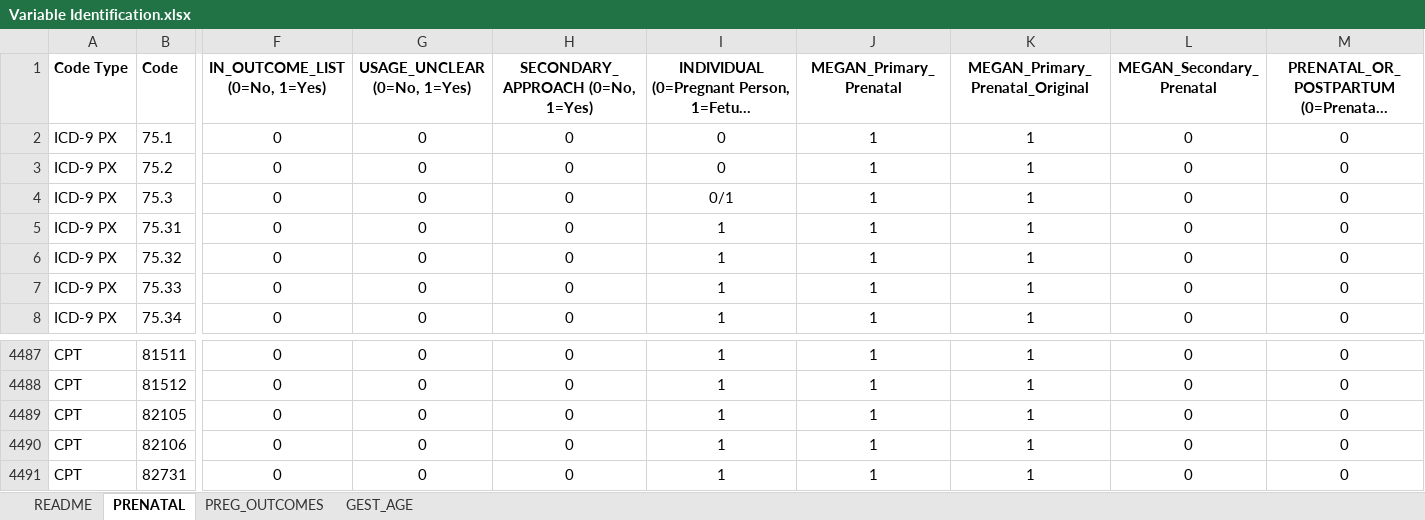
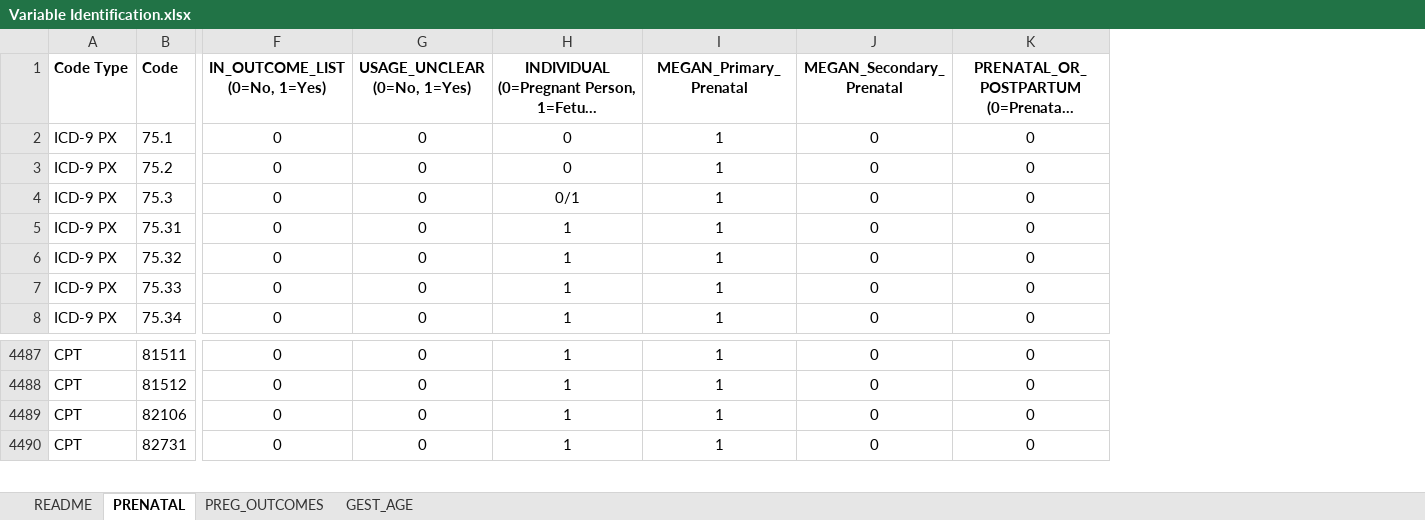
Before and after one commit to Safe2Treat/Pregnancy-algorithm-prospective, an Excel workbook: Variable Identification.xlsx, sheet PRENATAL, drawn as a sheet; only a part is shown, gaps mark what is left out; long unchanged cells end in …; values as stored, in another font and other column widths than the file's, no borders; conditional formats not drawn; rows hold the shown columns only; the diff names each change by its address in the sheet, - before the commit and + after, or states it on an @@ line.

Commit message:
Revised code list
Removed the CPT code "82105" from the PRENATAL codelist. This corresponded to a serum-based alpha-fetal protein test. While typically only used in pregnancy, we learned that this test is also used to diagnosis/monitor specific cancers and liver conditions. As a result, we decided it was inappropriate to identify pregnancies with this code if no other code was present. We kept it in the GEST_AGE sheet and additionally added the CPT code "82106" to the GEST_AGE sheet because it also corresponds to the alpha-fetal protein test but uses amniotic fluid instead of blood serum.

```diff
--- a/Variable Identification.xlsx (sheet PRENATAL)
+++ b/Variable Identification.xlsx (sheet PRENATAL)
-column H (SECONDARY_APPROACH (0=No, 1=Yes)), rows 2-8: all 0; rows 4487-4488: 0 | 0; rows 4490-4491: 0 | 0
-column K (MEGAN_Primary_Prenatal_Original), rows 2-8: all 1; rows 4487-4488: 1 | 1; rows 4490-4491: 1 | 1
-row 4489: CPT | 82105 | 0 | 0 | 0 | 1 | 1 | 1 | 0 | 0
```
Also changed, not shown: sheet README, sheet GEST_AGE, sheet PREG_OUTCOMES, formulas that keep their value.
